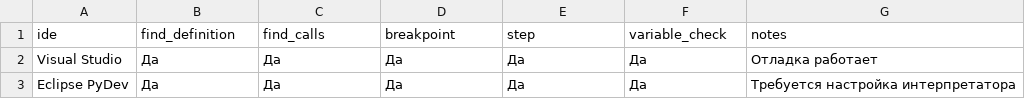
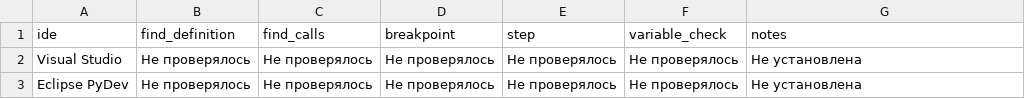
Before and after one commit to Shein841/medioteka-start, a CSV file: reports/block07/ide.csv, drawn as a sheet.

Commit message:
feat(block07): исправлена ошибка Ruff и добавлены метрики

```diff
--- a/reports/block07/ide.csv
+++ b/reports/block07/ide.csv
@@ -1,3 +1,3 @@
 ide,find_definition,find_calls,breakpoint,step,variable_check,notes
-Visual Studio,Да,Да,Да,Да,Да,"Отладка работает"
-Eclipse PyDev,Да,Да,Да,Да,Да,"Требуется настройка интерпретатора"
+Visual Studio,Не проверялось,Не проверялось,Не проверялось,Не проверялось,Не проверялось,"Не установлена"
+Eclipse PyDev,Не проверялось,Не проверялось,Не проверялось,Не проверялось,Не проверялось,"Не установлена"
```
Also changed, not shown: 3 other files.
